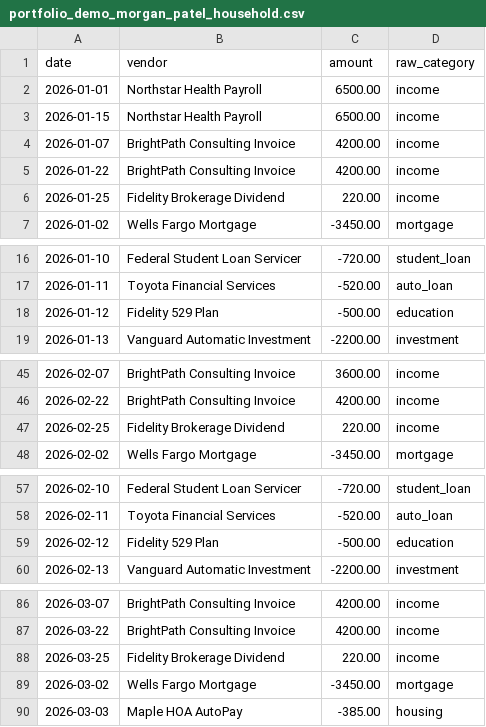
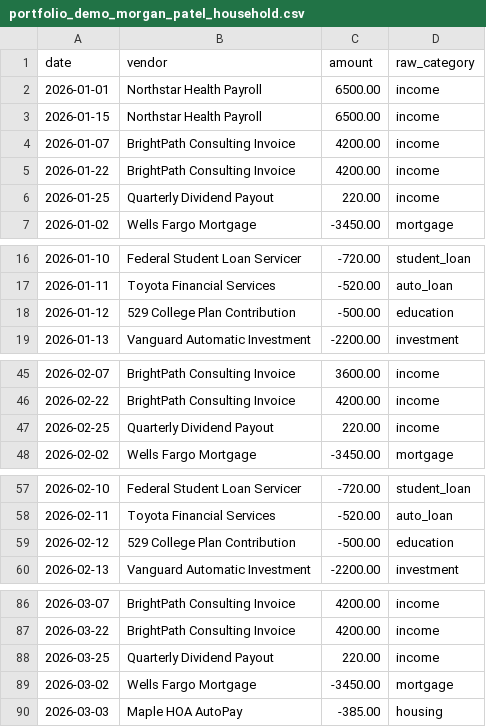
Before and after one commit to Pmadge/personal-finance-cfo-agent, a CSV file: data/portfolio_demo_morgan_patel_household.csv, drawn as a sheet; only a part is shown, gaps mark what is left out; the diff covers the shown part only.

```diff
--- a/data/portfolio_demo_morgan_patel_household.csv
+++ b/data/portfolio_demo_morgan_patel_household.csv
@@ -5,3 +5,3 @@ date,vendor,amount,raw_category
 2026-01-22,BrightPath Consulting Invoice,4200.00,income
-2026-01-25,Fidelity Brokerage Dividend,220.00,income
+2026-01-25,Quarterly Dividend Payout,220.00,income
 2026-01-02,Wells Fargo Mortgage,-3450.00,mortgage
@@ -17,3 +17,3 @@ date,vendor,amount,raw_category
 2026-01-11,Toyota Financial Services,-520.00,auto_loan
-2026-01-12,Fidelity 529 Plan,-500.00,education
+2026-01-12,529 College Plan Contribution,-500.00,education
 2026-01-13,Vanguard Automatic Investment,-2200.00,investment
@@ -46,3 +46,3 @@ date,vendor,amount,raw_category
 2026-02-22,BrightPath Consulting Invoice,4200.00,income
-2026-02-25,Fidelity Brokerage Dividend,220.00,income
+2026-02-25,Quarterly Dividend Payout,220.00,income
 2026-02-02,Wells Fargo Mortgage,-3450.00,mortgage
@@ -58,3 +58,3 @@ date,vendor,amount,raw_category
 2026-02-11,Toyota Financial Services,-520.00,auto_loan
-2026-02-12,Fidelity 529 Plan,-500.00,education
+2026-02-12,529 College Plan Contribution,-500.00,education
 2026-02-13,Vanguard Automatic Investment,-2200.00,investment
@@ -87,3 +87,3 @@ date,vendor,amount,raw_category
 2026-03-22,BrightPath Consulting Invoice,4200.00,income
-2026-03-25,Fidelity Brokerage Dividend,220.00,income
+2026-03-25,Quarterly Dividend Payout,220.00,income
 2026-03-02,Wells Fargo Mortgage,-3450.00,mortgage
```
Also changed, not shown: 1 edited cell elsewhere in this file, 16 other files.
